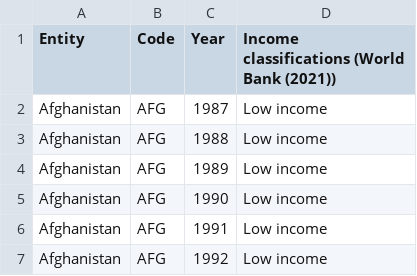
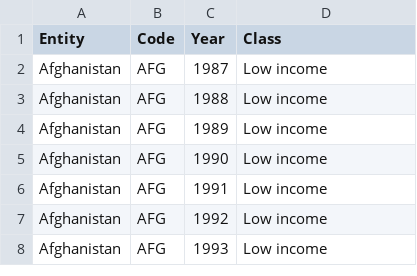
Before and after one commit to torchipeppo/InfInt-project, a CSV file: source-data/sec/world-banks-income-groups.csv, drawn as a sheet; only a part is shown; the shorter side is filled out with more unchanged rows.

Commit message:
Preprocess stuff and add supplementary data

```diff
--- a/source-data/sec/world-banks-income-groups.csv
+++ b/source-data/sec/world-banks-income-groups.csv
@@ -1,2 +1,2 @@
-Entity,Code,Year,Income classifications (World Bank (2021))
+Entity,Code,Year,Class
 Afghanistan,AFG,1987,Low income
```
Also changed, not shown: 20 other files.
